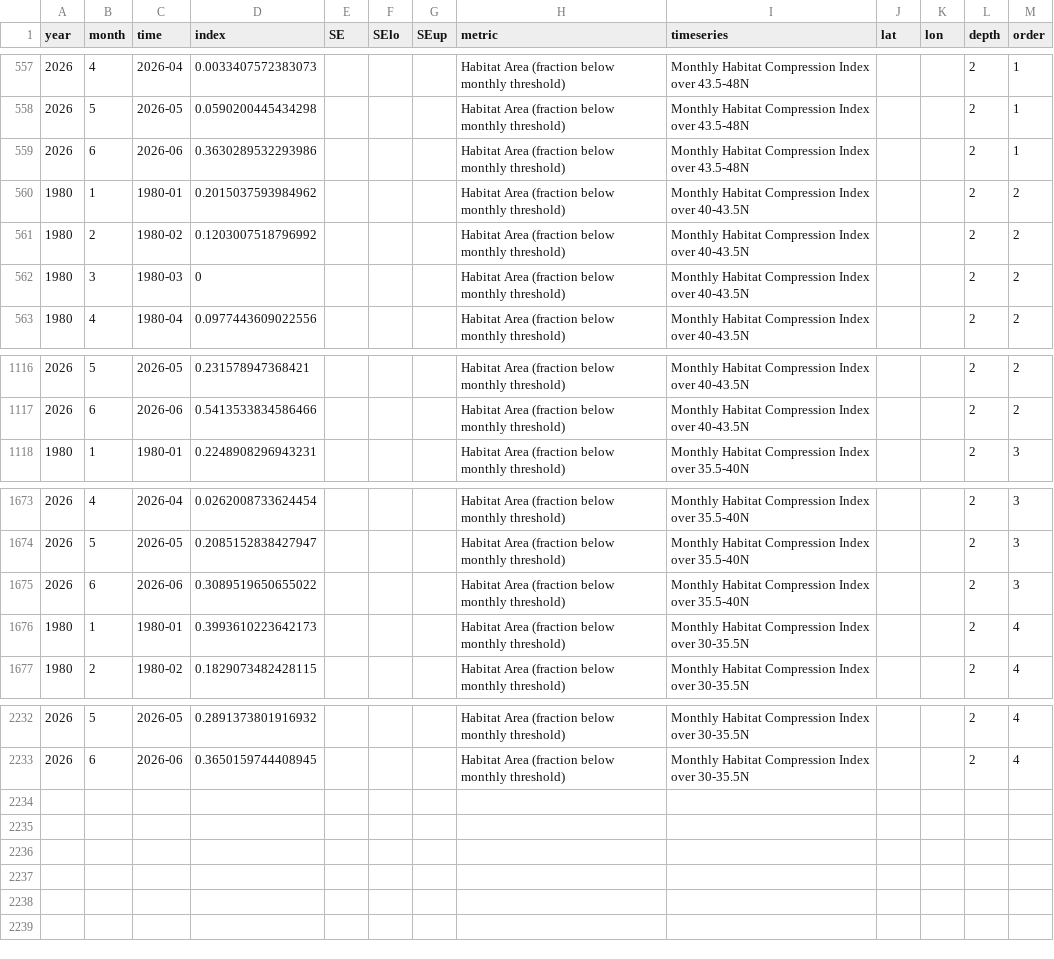
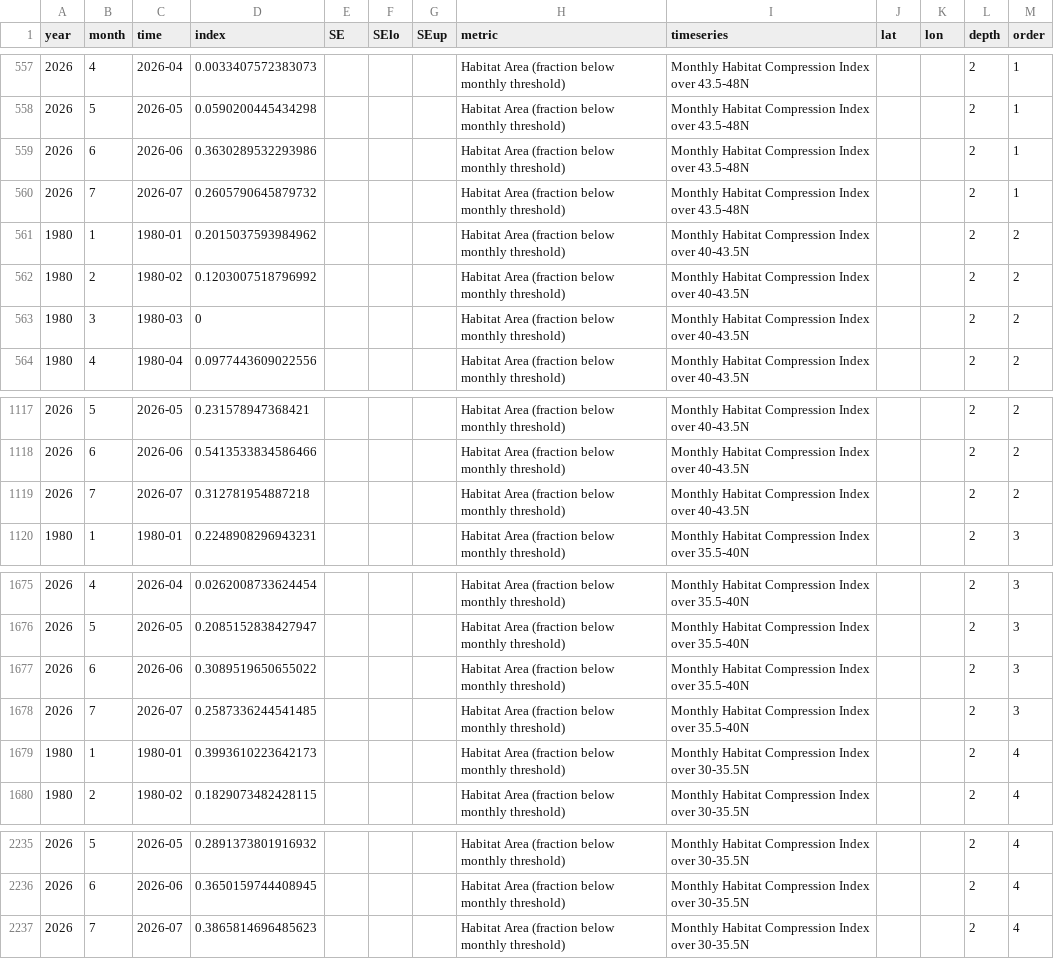
Before and after one commit to CCIEA-esr/CCIEA-uploader, a CSV file: data/timeseries_data/oc_hci_M.csv, drawn as a sheet; only a part is shown, gaps mark what is left out; the diff names each change by its address in the sheet, - before the commit and + after, or states it on an @@ line.

```diff
--- a/data/timeseries_data/oc_hci_M.csv
+++ b/data/timeseries_data/oc_hci_M.csv
+row 560: 2026 | 7 | 2026-07 | 0.2605790645879732 |  |  |  | Habitat Area (fraction below monthly threshold) | Monthly Habitat Compression Index over 43.5-48N |  |  | 2 | 1
+row 1119: 2026 | 7 | 2026-07 | 0.312781954887218 |  |  |  | Habitat Area (fraction below monthly threshold) | Monthly Habitat Compression Index over 40-43.5N |  |  | 2 | 2
+row 1678: 2026 | 7 | 2026-07 | 0.2587336244541485 |  |  |  | Habitat Area (fraction below monthly threshold) | Monthly Habitat Compression Index over 35.5-40N |  |  | 2 | 3
+row 2237: 2026 | 7 | 2026-07 | 0.3865814696485623 |  |  |  | Habitat Area (fraction below monthly threshold) | Monthly Habitat Compression Index over 30-35.5N |  |  | 2 | 4
```
Also changed, not shown: 3 other files.
